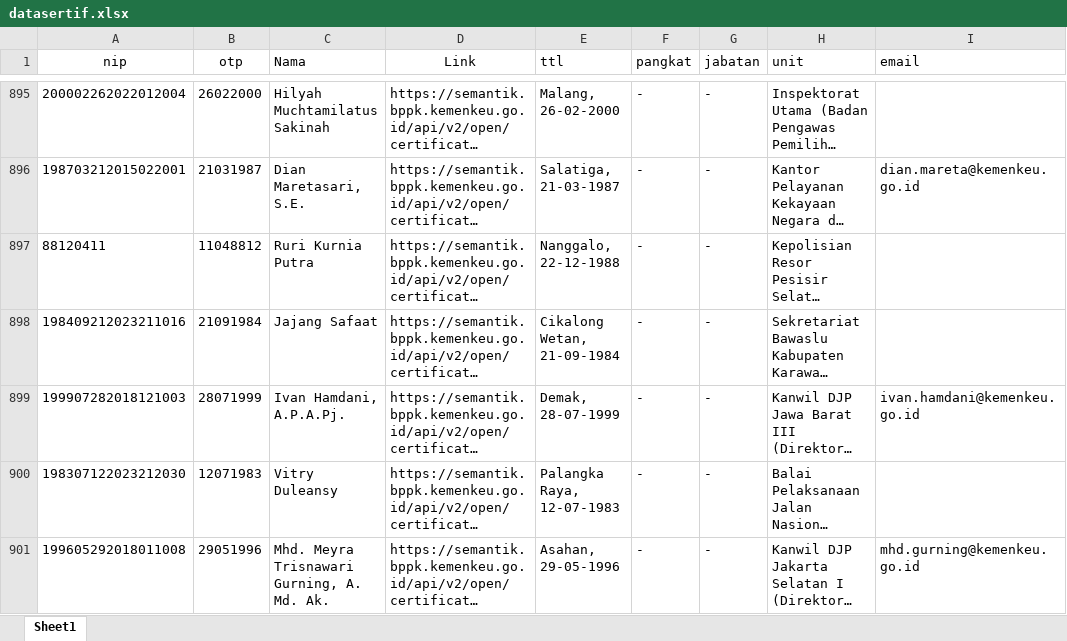
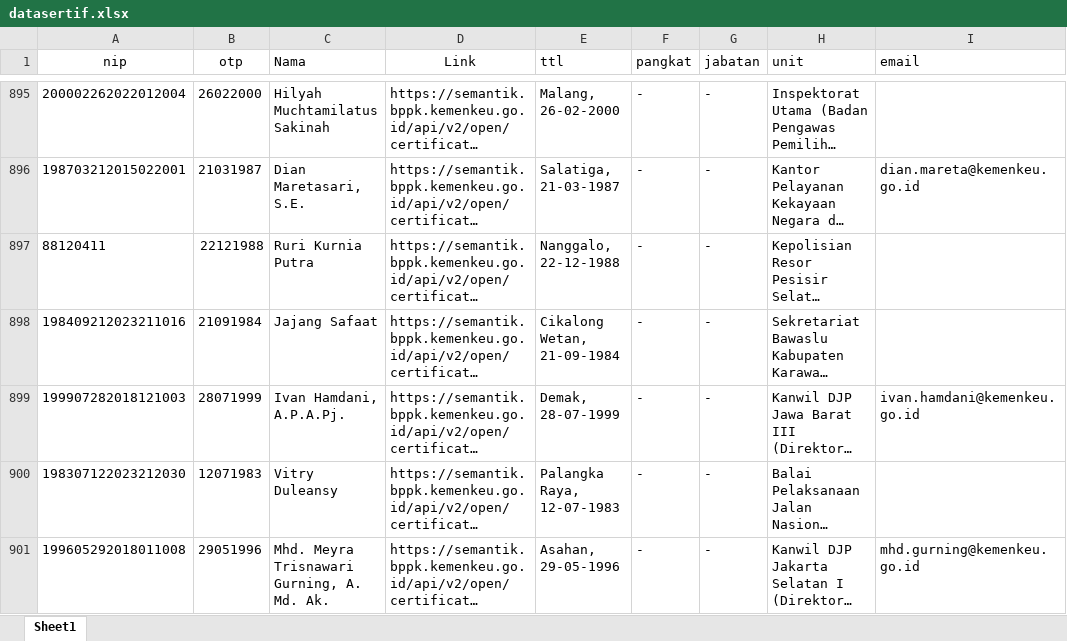
Before and after one commit to rifmag/sertifrka, an Excel workbook: datasertif.xlsx, sheet Sheet1, drawn as a sheet; only a part is shown, gaps mark what is left out; long unchanged cells end in …; values as stored, in another font and other column widths than the file's, no borders; the diff names each change by its address in the sheet, - before the commit and + after, or states it on an @@ line.

Commit message:
Add files via upload

```diff
--- a/datasertif.xlsx (sheet Sheet1)
+++ b/datasertif.xlsx (sheet Sheet1)
-B897 (otp): 11048812
+B897 (otp): 22121988
```
